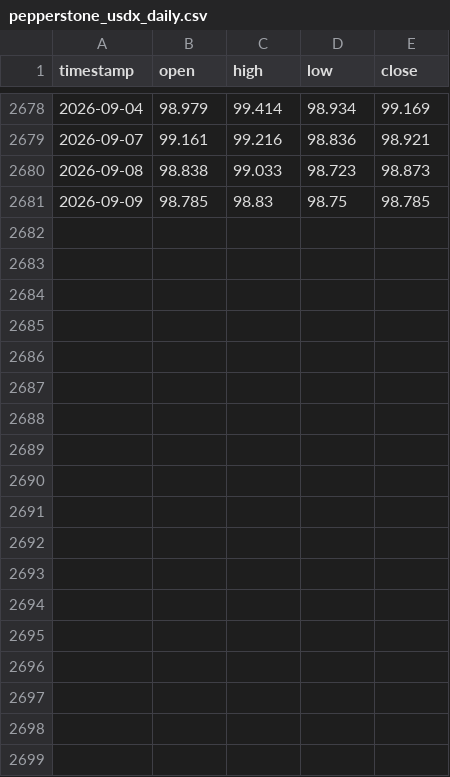
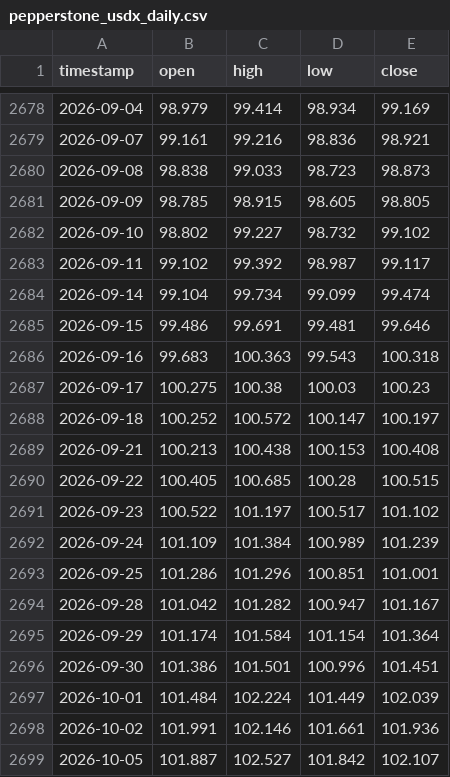
Before and after one commit to evan7646-cloud/Gold_Strategy_Dynamic_ATR, a CSV file: pepperstone_usdx_daily.csv, drawn as a sheet; only a part is shown, gaps mark what is left out; the diff covers the shown part only.

```diff
--- a/pepperstone_usdx_daily.csv
+++ b/pepperstone_usdx_daily.csv
@@ -2680,2 +2680,20 @@ timestamp,open,high,low,close
 2026-09-08,98.838,99.033,98.723,98.873
-2026-09-09,98.785,98.83,98.75,98.785
+2026-09-09,98.785,98.915,98.605,98.805
+2026-09-10,98.802,99.227,98.732,99.102
+2026-09-11,99.102,99.392,98.987,99.117
+2026-09-14,99.104,99.734,99.099,99.474
+2026-09-15,99.486,99.691,99.481,99.646
+2026-09-16,99.683,100.363,99.543,100.318
+2026-09-17,100.275,100.38,100.03,100.23
+2026-09-18,100.252,100.572,100.147,100.197
+2026-09-21,100.213,100.438,100.153,100.408
+2026-09-22,100.405,100.685,100.28,100.515
+2026-09-23,100.522,101.197,100.517,101.102
+2026-09-24,101.109,101.384,100.989,101.239
+2026-09-25,101.286,101.296,100.851,101.001
+2026-09-28,101.042,101.282,100.947,101.167
+2026-09-29,101.174,101.584,101.154,101.364
+2026-09-30,101.386,101.501,100.996,101.451
+2026-10-01,101.484,102.224,101.449,102.039
+2026-10-02,101.991,102.146,101.661,101.936
+2026-10-05,101.887,102.527,101.842,102.107
```
Also changed, not shown: 17 added rows elsewhere in this file, all_trades_detail_adaptive.csv, pepperstone_xauusd_4h.csv, 5 other files.
